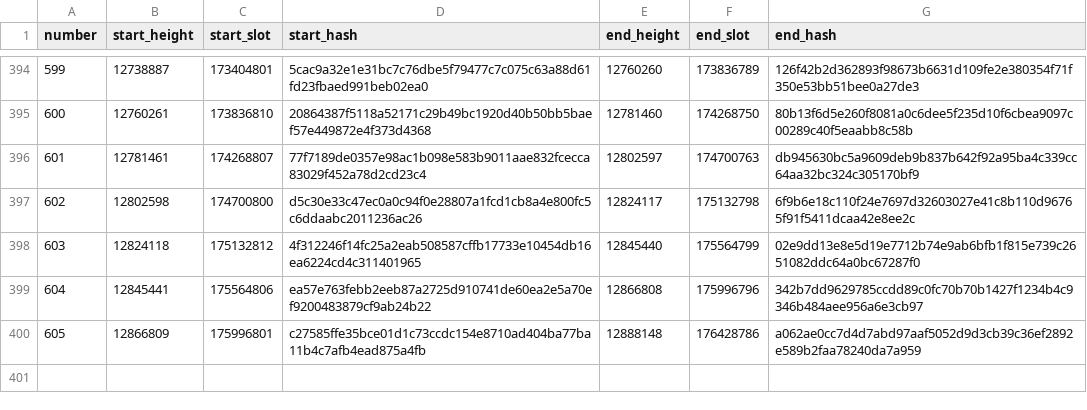
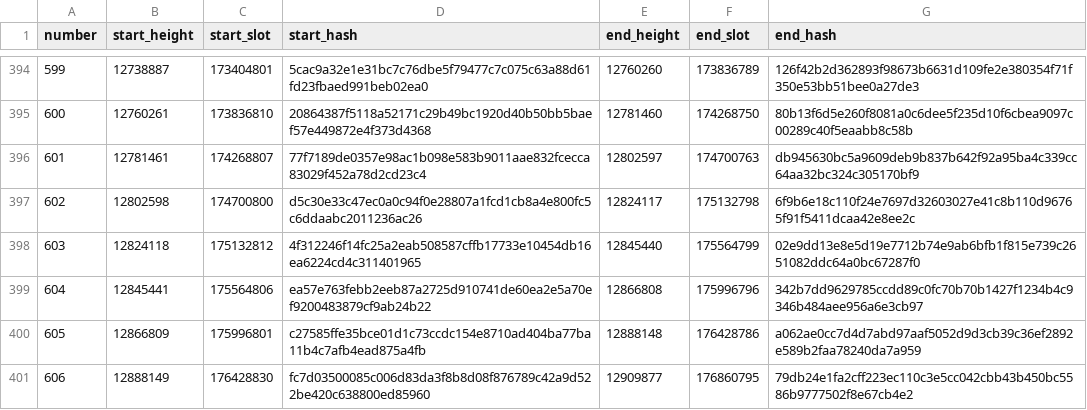
Before and after one commit to ExuraLabs/hecate, a CSV file: data/epoch_boundaries.csv, drawn as a sheet; only a part is shown, gaps mark what is left out; the diff names each change by its address in the sheet, - before the commit and + after, or states it on an @@ line.

Commit message:
Automated epoch data update for epoch 606

```diff
--- a/data/epoch_boundaries.csv
+++ b/data/epoch_boundaries.csv
+row 401: 606 | 12888149 | 176428830 | fc7d03500085c006d83da3f8b8d08f876789c42a9d522be420c638800ed85960 | 12909877 | 176860795 | 79db24e1fa2cff223ec110c3e5cc042cbb43b450bc5586b9777502f8e67cb4e2
```
Also changed, not shown: data/epoch_blocks.csv, 1 other file.
